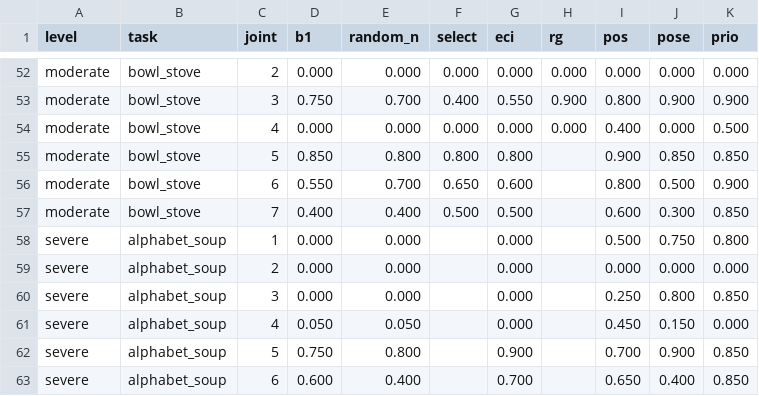
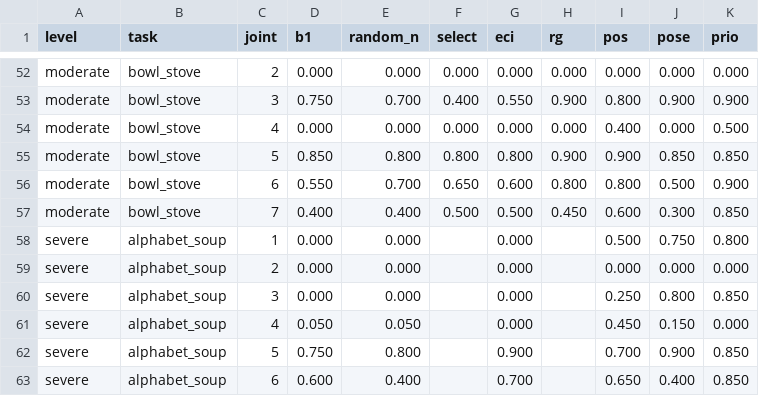
Before and after one commit to lloydkwak/FAVOR, a CSV file: paper/tables/all_conditions.csv, drawn as a sheet; only a part is shown, gaps mark what is left out.

```diff
--- a/paper/tables/all_conditions.csv
+++ b/paper/tables/all_conditions.csv
@@ -54,5 +54,5 @@ moderate,bowl_stove,3,0.750,0.700,0.400,0.550,0.900,0.800,0.900,0.900
 moderate,bowl_stove,4,0.000,0.000,0.000,0.000,0.000,0.400,0.000,0.500
-moderate,bowl_stove,5,0.850,0.800,0.800,0.800,,0.900,0.850,0.850
-moderate,bowl_stove,6,0.550,0.700,0.650,0.600,,0.800,0.500,0.900
-moderate,bowl_stove,7,0.400,0.400,0.500,0.500,,0.600,0.300,0.850
+moderate,bowl_stove,5,0.850,0.800,0.800,0.800,0.900,0.900,0.850,0.850
+moderate,bowl_stove,6,0.550,0.700,0.650,0.600,0.800,0.800,0.500,0.900
+moderate,bowl_stove,7,0.400,0.400,0.500,0.500,0.450,0.600,0.300,0.850
 severe,alphabet_soup,1,0.000,0.000,,0.000,,0.500,0.750,0.800
```
Also changed, not shown: paper/tables/tab_main.csv, paper/tables/tab_misspec.csv, 10 other files.
